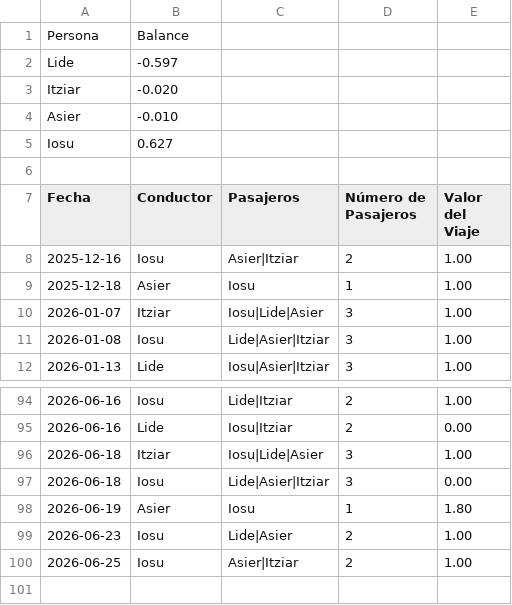
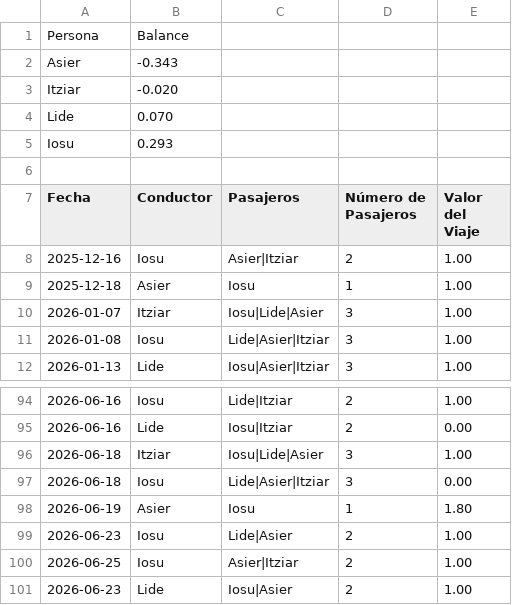
Before and after one commit to iosugomez/kotxea-backend, a CSV file: datos/viajes.csv, drawn as a sheet; only a part is shown, gaps mark what is left out.

Commit message:
Update viajes.csv 2026-06-29T06:39:09.152997

```diff
--- a/datos/viajes.csv
+++ b/datos/viajes.csv
@@ -1,6 +1,6 @@
 Persona,Balance
-Lide,-0.597
+Asier,-0.343
 Itziar,-0.020
-Asier,-0.010
-Iosu,0.627
+Lide,0.070
+Iosu,0.293
 
@@ -100 +100,2 @@ Fecha,Conductor,Pasajeros,Número de Pasajeros,Valor del Viaje
 2026-06-25,Iosu,"Asier|Itziar",2,1.00
+2026-06-23,Lide,"Iosu|Asier",2,1.00
```
